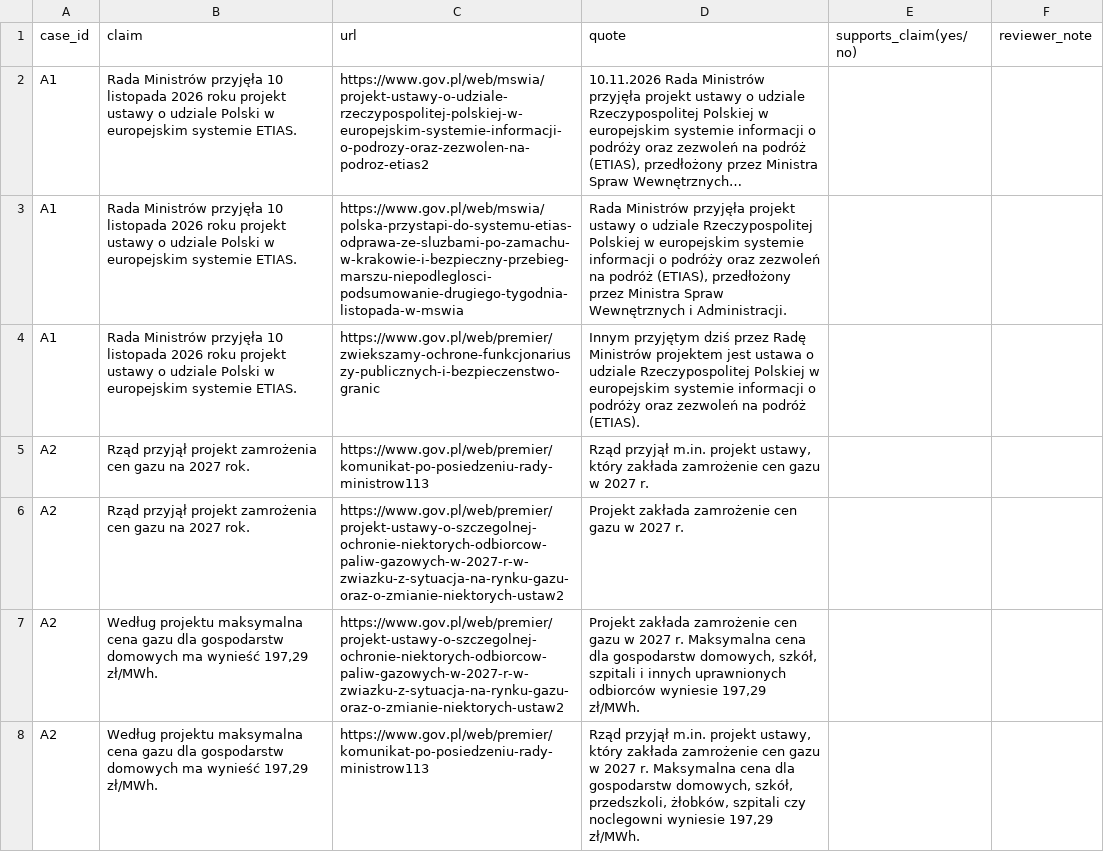
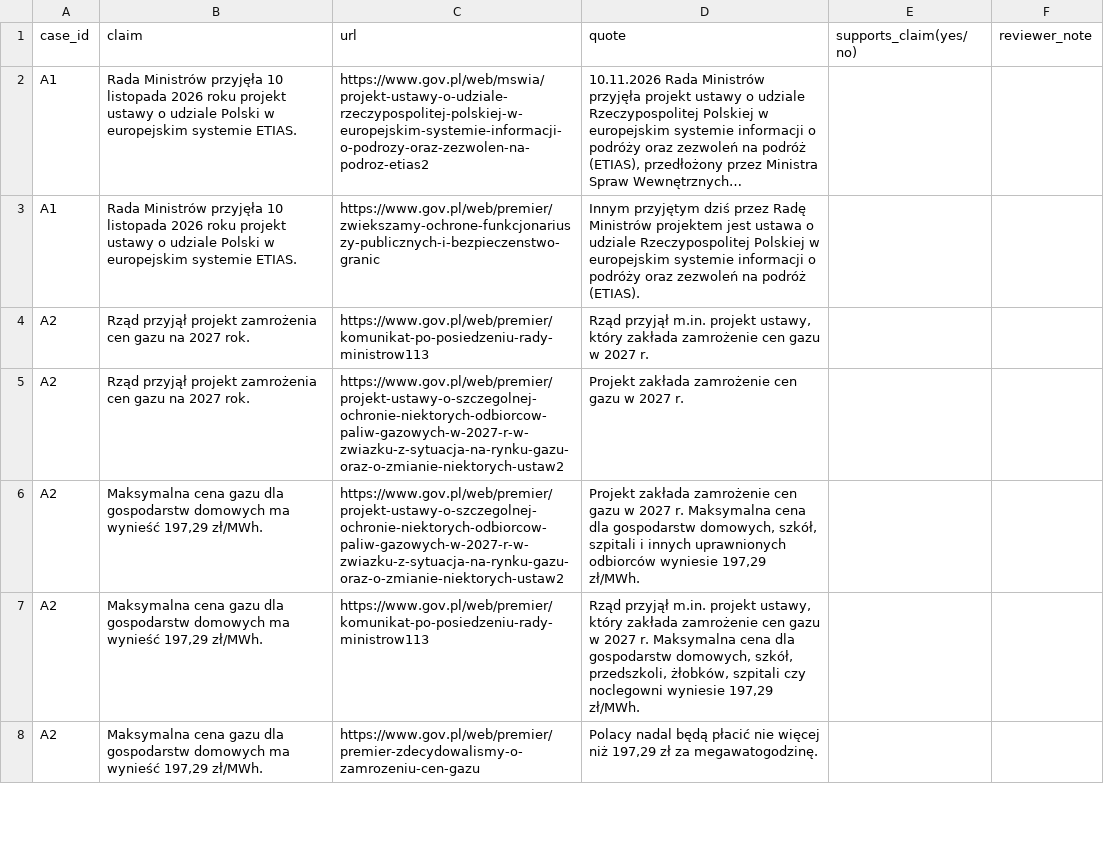
Before and after one commit to michalges/prawdowid, a TSV file: backend/eval/manual_review.tsv, drawn as a sheet; only a part is shown; long unchanged cells end in …; removed rows and columns are numbered as before the commit, all else as after; the diff covers the shown part only; the diff names each change by its address in the sheet, - before the commit and + after, or states it on an @@ line.

```diff
--- a/backend/eval/manual_review.tsv
+++ b/backend/eval/manual_review.tsv
-row 3: A1 | Rada Ministrów przyjęła 10 listopada 2026 roku projekt ustawy o udziale Polski w europejskim systemie ETIAS. | https://www.gov.pl/web/mswia/polska-przystapi-do-systemu-etias-odprawa-ze-sluzbami-po-zamachu-w-krakowie-i-bezpieczny-przebieg-marszu-niepodleglosci-podsumowanie-drugiego-tygodnia-listopada-w-mswia | Rada Ministrów przyjęła projekt ustawy o udziale Rzeczypospolitej Polskiej w europejskim systemie informacji o podróży oraz zezwoleń na podróż (ETIAS), przedłożony przez Ministra Spraw Wewnętrznych i Administracji.
-B6:B7 (claim): Według projektu maksymalna cena gazu…
+B6:B7 (claim): Maksymalna cena gazu…
+row 8: A2 | Maksymalna cena gazu dla gospodarstw domowych ma wynieść 197,29 zł/MWh. | https://www.gov.pl/web/premier/premier-zdecydowalismy-o-zamrozeniu-cen-gazu | Polacy nadal będą płacić nie więcej niż 197,29 zł za megawatogodzinę.
```
Also changed, not shown: 8 added rows, 8 removed rows and 6 edited cells elsewhere in this file, 10 other files.
